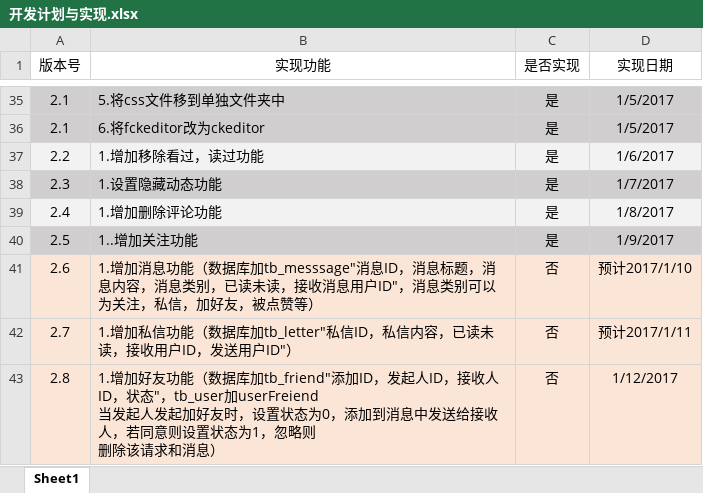
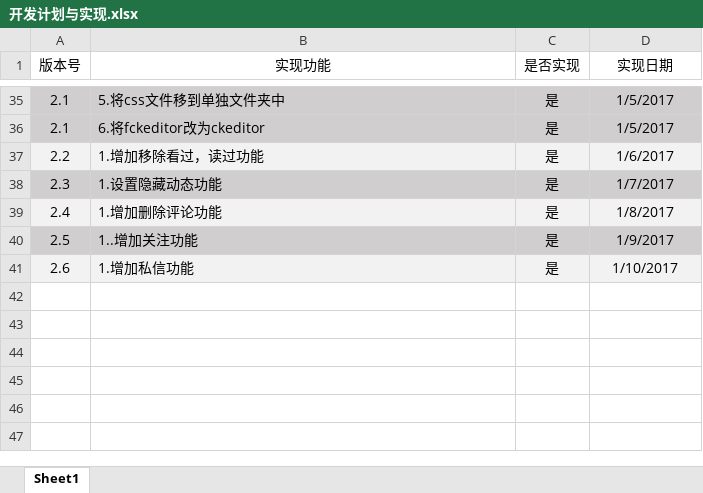
Before and after one commit to Zihao-Liu/MyWeb, an Excel workbook: 开发计划与实现.xlsx, sheet Sheet1, drawn as a sheet; only a part is shown, gaps mark what is left out; values as stored, in another font and other column widths than the file's, no borders; removed rows and columns are numbered as before the commit, all else as after; ↵ is a line break in a cell; the diff names each change by its address in the sheet, - before the commit and + after, or states it on an @@ line.

Commit message:
Modify
1.add letter function
1.增加私信功能

```diff
--- a/开发计划与实现.xlsx (sheet Sheet1)
+++ b/开发计划与实现.xlsx (sheet Sheet1)
-row 41: 2.6 | 1.增加消息功能（数据库加tb_messsage"消息ID，消息标题，消息内容，消息类别，已读未读，接收消息用户ID"，消息类别可以为关注，私信，加好友，被点赞等） | 否 | 预计2017/1/10
-row 42: 2.7 | 1.增加私信功能（数据库加tb_letter"私信ID，私信内容，已读未读，接收用户ID，发送用户ID"） | 否 | 预计2017/1/11
-row 43: 2.8 | 1.增加好友功能（数据库加tb_friend"添加ID，发起人ID，接收人ID，状态"，tb_user加userFreiend ↵ 当发起人发起加好友时，设置状态为0，添加到消息中发送给接收人，若同意则设置状态为1，忽略则 ↵ 删除该请求和消息） | 否 | 1/12/2017
+row 41: 2.6 | 1.增加私信功能 | 是 | 1/10/2017
```
Also changed, not shown: bug或缺陷记录.xlsx, 数据库逻辑结构设计.xlsx, 27 other files.
